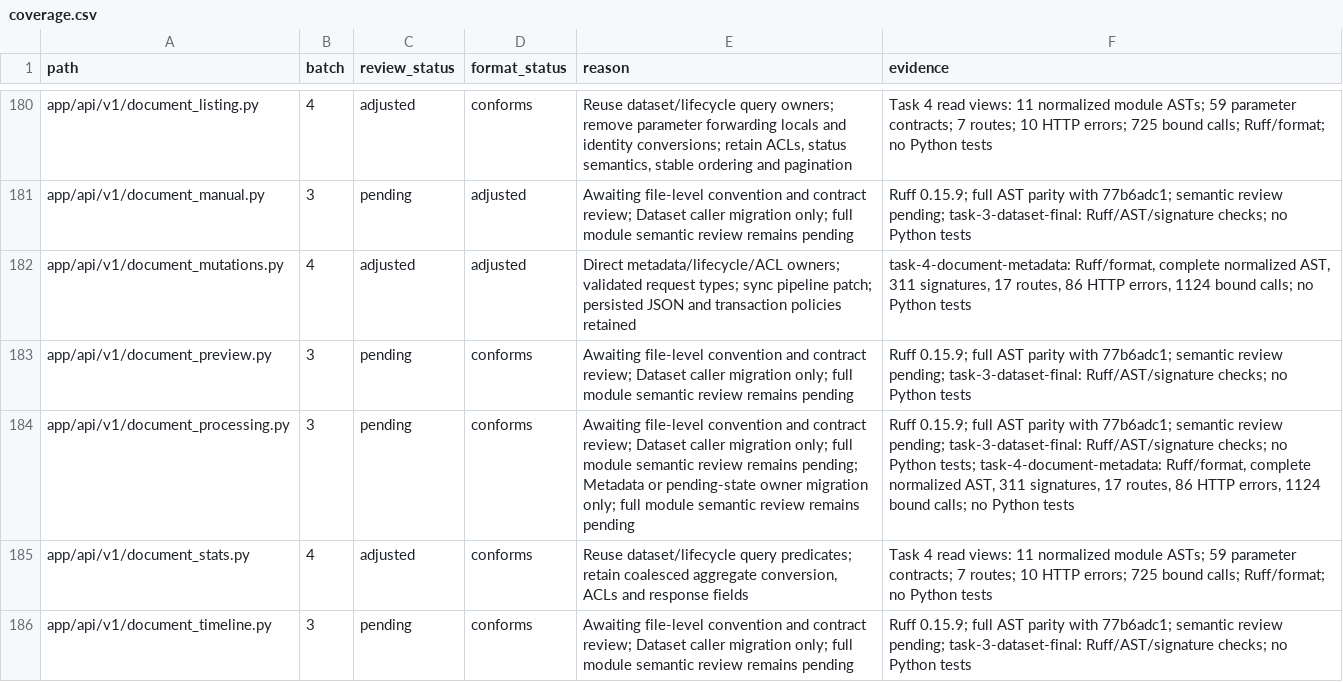
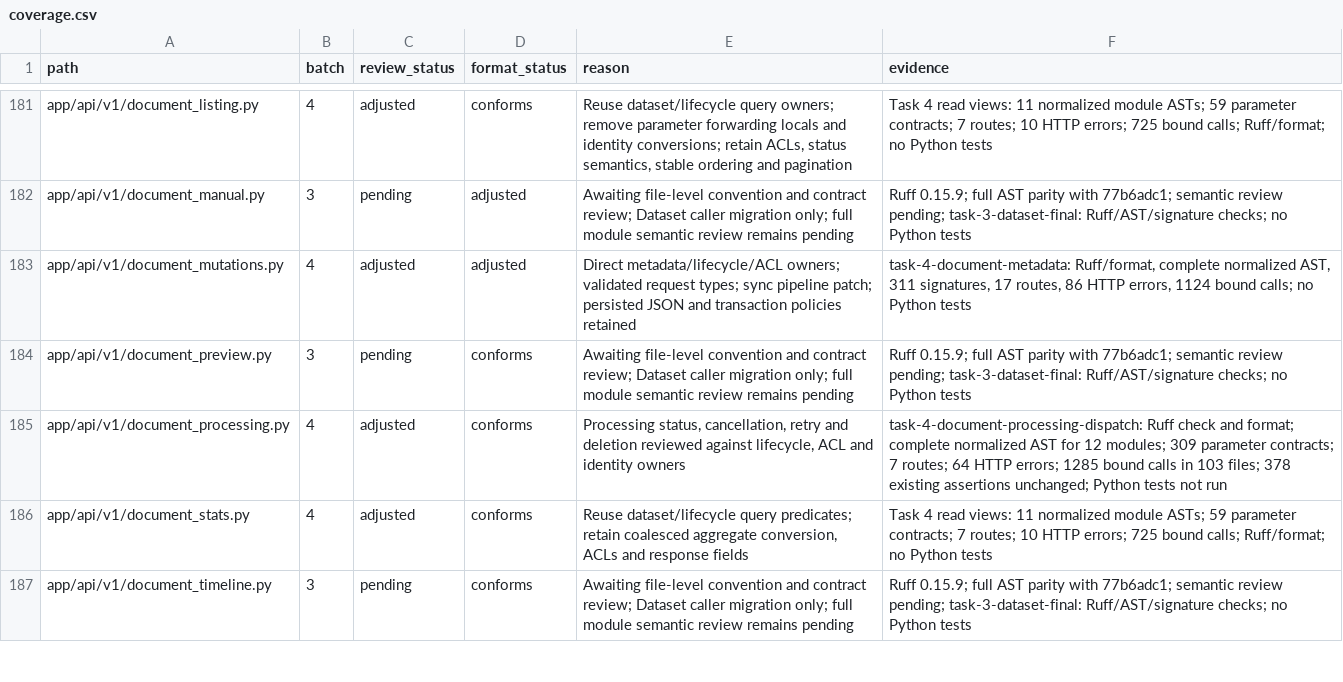
Before and after one commit to skygazer42/MimirQ, a CSV file: docs/maintenance/style-unification/coverage.csv, drawn as a sheet; only a part is shown, gaps mark what is left out; the diff covers the shown part only.

Commit message:
refactor(documents): unify processing dispatch and queue contracts

```diff
--- a/docs/maintenance/style-unification/coverage.csv
+++ b/docs/maintenance/style-unification/coverage.csv
@@ -183,3 +184,3 @@ app/api/v1/document_mutations.py,4,adjusted,adjusted,Direct metadata/lifecycle/A
 app/api/v1/document_preview.py,3,pending,conforms,Awaiting file-level convention and contract review; Dataset caller migration only; full module semantic review remains pending,Ruff 0.15.9; full AST parity with 77b6adc1; semantic review pending; task-3-dataset-final: Ruff/AST/signature checks; no Python tests
-app/api/v1/document_processing.py,3,pending,conforms,Awaiting file-level convention and contract review; Dataset caller migration only; full module semantic review remains pending; Metadata or pending-state owner migration only; full module semantic review remains pending,"Ruff 0.15.9; full AST parity with 77b6adc1; semantic review pending; task-3-dataset-final: Ruff/AST/signature checks; no Python tests; task-4-document-metadata: Ruff/format, complete normalized AST, 311 signatures, 17 routes, 86 HTTP errors, 1124 bound calls; no Python tests"
+app/api/v1/document_processing.py,4,adjusted,conforms,"Processing status, cancellation, retry and deletion reviewed against lifecycle, ACL and identity owners",task-4-document-processing-dispatch: Ruff check and format; complete normalized AST for 12 modules; 309 parameter contracts; 7 routes; 64 HTTP errors; 1285 bound calls in 103 files; 378 existing assertions unchanged; Python tests not run
 app/api/v1/document_stats.py,4,adjusted,conforms,"Reuse dataset/lifecycle query predicates; retain coalesced aggregate conversion, ACLs and response fields",Task 4 read views: 11 normalized module ASTs; 59 parameter contracts; 7 routes; 10 HTTP errors; 725 bound calls; Ruff/format; no Python tests
```
Also changed, not shown: 1 added row and 28 edited cells elsewhere in this file, 15 other files.
